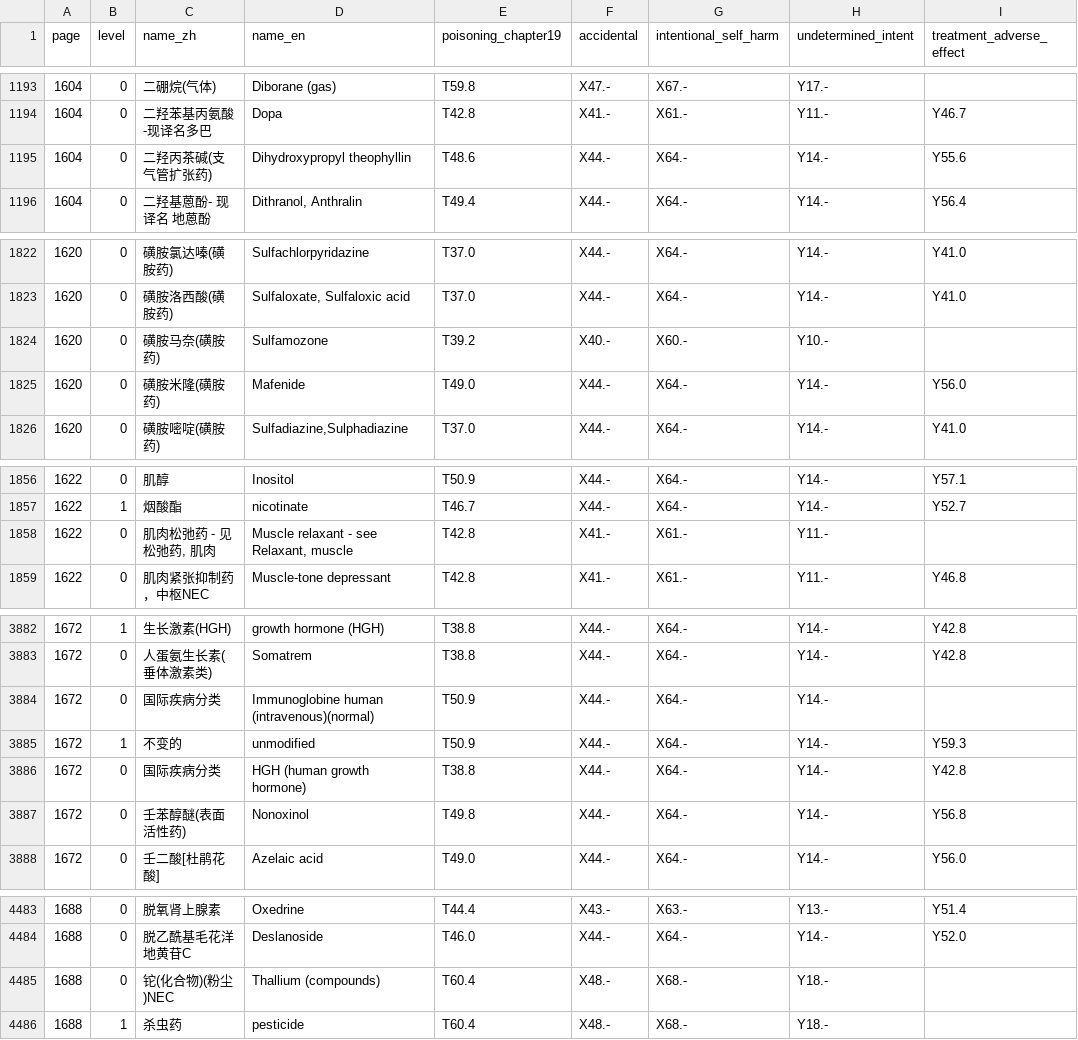
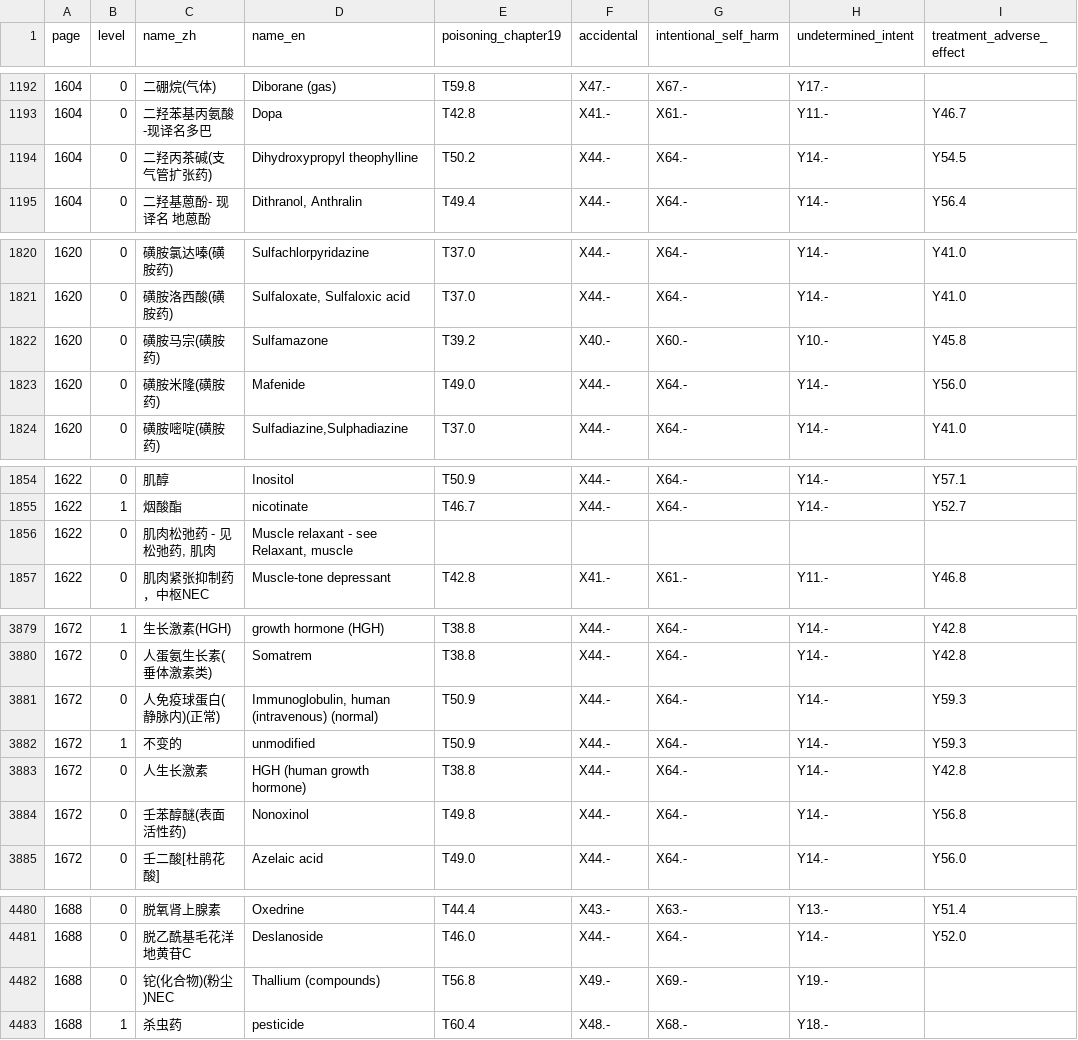
Before and after one commit to qweaszxcdf/icd10-drug-index, a CSV file: data/final_rechecked.csv, drawn as a sheet; only a part is shown, gaps mark what is left out; the diff covers the shown part only.

```diff
--- a/data/final_rechecked.csv
+++ b/data/final_rechecked.csv
@@ -1194,3 +1193,3 @@
 1604,0,二羟苯基丙氨酸-现译名多巴,Dopa,T42.8,X41.-,X61.-,Y11.-,Y46.7
-1604,0,二羟丙茶碱(支气管扩张药),Dihydroxypropyl theophyllin,T48.6,X44.-,X64.-,Y14.-,Y55.6
+1604,0,二羟丙茶碱(支气管扩张药),Dihydroxypropyl theophylline,T50.2,X44.-,X64.-,Y14.-,Y54.5
 1604,0,二羟基蒽酚- 现译名 地蒽酚,"Dithranol, Anthralin",T49.4,X44.-,X64.-,Y14.-,Y56.4
@@ -1823,3 +1821,3 @@
 1620,0,磺胺洛西酸(磺胺药),"Sulfaloxate, Sulfaloxic acid",T37.0,X44.-,X64.-,Y14.-,Y41.0
-1620,0,磺胺马奈(磺胺药),Sulfamozone,T39.2,X40.-,X60.-,Y10.-,
+1620,0,磺胺马宗(磺胺药),Sulfamazone,T39.2,X40.-,X60.-,Y10.-,Y45.8
 1620,0,磺胺米隆(磺胺药),Mafenide,T49.0,X44.-,X64.-,Y14.-,Y56.0
@@ -1857,3 +1855,3 @@
 1622,1,烟酸酯,nicotinate,T46.7,X44.-,X64.-,Y14.-,Y52.7
-1622,0,"肌肉松弛药 - 见 松弛药, 肌肉","Muscle relaxant - see Relaxant, muscle",T42.8,X41.-,X61.-,Y11.-,
+1622,0,"肌肉松弛药 - 见 松弛药, 肌肉","Muscle relaxant - see Relaxant, muscle",,,,,
 1622,0,肌肉紧张抑制药，中枢NEC,Muscle-tone depressant,T42.8,X41.-,X61.-,Y11.-,Y46.8
@@ -3883,5 +3880,5 @@
 1672,0,人蛋氨生长素(垂体激素类),Somatrem,T38.8,X44.-,X64.-,Y14.-,Y42.8
-1672,0,国际疾病分类,Immunoglobine human (intravenous)(normal),T50.9,X44.-,X64.-,Y14.-,
+1672,0,人免疫球蛋白(静脉内)(正常),"Immunoglobulin, human (intravenous) (normal)",T50.9,X44.-,X64.-,Y14.-,Y59.3
 1672,1,不变的,unmodified,T50.9,X44.-,X64.-,Y14.-,Y59.3
-1672,0,国际疾病分类,HGH (human growth hormone),T38.8,X44.-,X64.-,Y14.-,Y42.8
+1672,0,人生长激素,HGH (human growth hormone),T38.8,X44.-,X64.-,Y14.-,Y42.8
 1672,0,壬苯醇醚(表面活性药),Nonoxinol,T49.8,X44.-,X64.-,Y14.-,Y56.8
@@ -4484,3 +4481,3 @@
 1688,0,脱乙酰基毛花洋地黄苷C,Deslanoside,T46.0,X44.-,X64.-,Y14.-,Y52.0
-1688,0,铊(化合物)(粉尘)NEC,Thallium (compounds),T60.4,X48.-,X68.-,Y18.-,
+1688,0,铊(化合物)(粉尘)NEC,Thallium (compounds),T56.8,X49.-,X69.-,Y19.-,
 1688,1,杀虫药,pesticide,T60.4,X48.-,X68.-,Y18.-,
```
Also changed, not shown: 1 added row, 6 removed rows and 127 edited cells elsewhere in this file.
